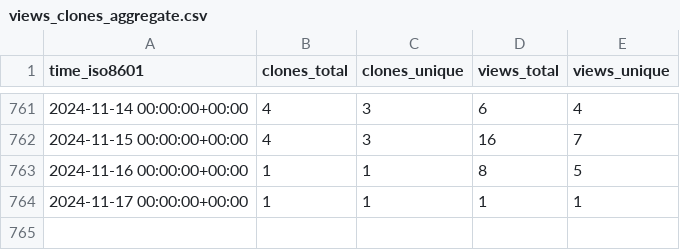
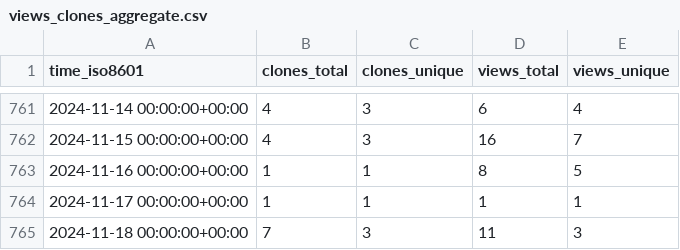
Before and after one commit to miroapp/api-clients, a CSV file: miroapp/api-clients/ghrs-data/views_clones_aggregate.csv, drawn as a sheet; only a part is shown, gaps mark what is left out; the diff names each change by its address in the sheet, - before the commit and + after, or states it on an @@ line.

```diff
--- a/miroapp/api-clients/ghrs-data/views_clones_aggregate.csv
+++ b/miroapp/api-clients/ghrs-data/views_clones_aggregate.csv
+row 765: 2024-11-18 00:00:00+00:00 | 7 | 3 | 11 | 3
```
Also changed, not shown: 1 other file.
